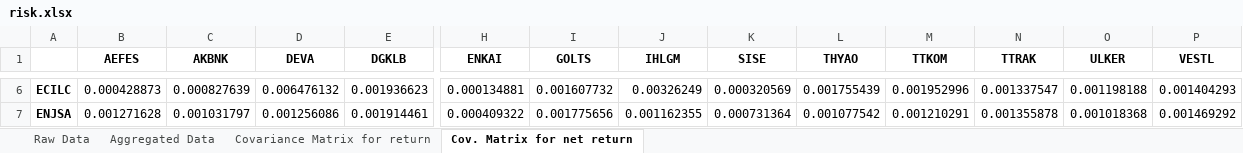
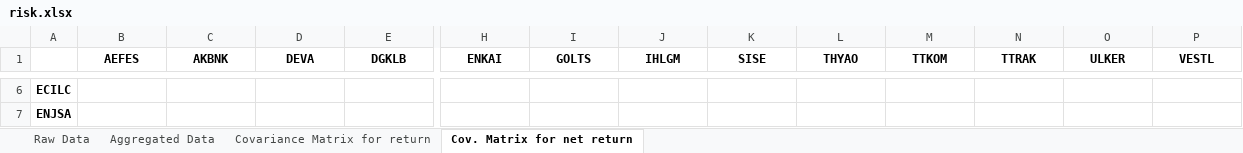
Before and after one commit to ahmetsirel/ETM959_Risk_Project, an Excel workbook: risk.xlsx, sheet Cov. Matrix for net return, drawn as a sheet; only a part is shown, gaps mark what is left out; values as stored, in another font and other column widths than the file's, no borders; the diff covers the shown part only; the diff names each change by its address in the sheet, - before the commit and + after, or states it on an @@ line.

```diff
--- a/risk.xlsx (sheet Cov. Matrix for net return)
+++ b/risk.xlsx (sheet Cov. Matrix for net return)
-B6 (AEFES): 0.000428873
+B6 (AEFES): (empty)
-C6 (AKBNK): 0.000827639
+C6 (AKBNK): (empty)
-D6 (DEVA): 0.006476132
+D6 (DEVA): (empty)
-E6 (DGKLB): 0.001936623
+E6 (DGKLB): (empty)
-H6 (ENKAI): 0.000134881
+H6 (ENKAI): (empty)
-I6 (GOLTS): 0.001607732
+I6 (GOLTS): (empty)
-J6 (IHLGM): 0.00326249
+J6 (IHLGM): (empty)
-K6 (SISE): 0.000320569
+K6 (SISE): (empty)
-L6 (THYAO): 0.001755439
+L6 (THYAO): (empty)
-M6 (TTKOM): 0.001952996
+M6 (TTKOM): (empty)
-N6 (TTRAK): 0.001337547
+N6 (TTRAK): (empty)
-O6 (ULKER): 0.001198188
+O6 (ULKER): (empty)
-P6 (VESTL): 0.001404293
+P6 (VESTL): (empty)
-B7 (AEFES): 0.001271628
+B7 (AEFES): (empty)
-C7 (AKBNK): 0.001031797
+C7 (AKBNK): (empty)
-D7 (DEVA): 0.001256086
+D7 (DEVA): (empty)
-E7 (DGKLB): 0.001914461
+E7 (DGKLB): (empty)
-H7 (ENKAI): 0.000409322
+H7 (ENKAI): (empty)
-I7 (GOLTS): 0.001775656
+I7 (GOLTS): (empty)
-J7 (IHLGM): 0.001162355
+J7 (IHLGM): (empty)
-K7 (SISE): 0.000731364
+K7 (SISE): (empty)
-L7 (THYAO): 0.001077542
+L7 (THYAO): (empty)
-M7 (TTKOM): 0.001210291
+M7 (TTKOM): (empty)
-N7 (TTRAK): 0.001355878
+N7 (TTRAK): (empty)
-O7 (ULKER): 0.001018368
+O7 (ULKER): (empty)
-P7 (VESTL): 0.001469292
+P7 (VESTL): (empty)
```
Also changed, not shown: 184 edited cells elsewhere in this sheet, sheet Raw Data, sheet Covariance Matrix for return, 1 other file.
